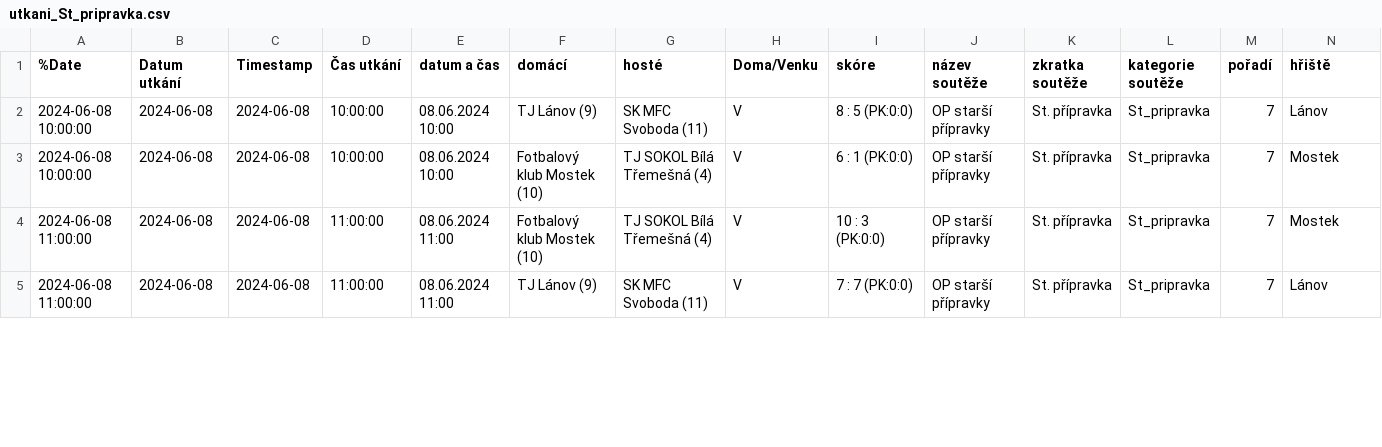
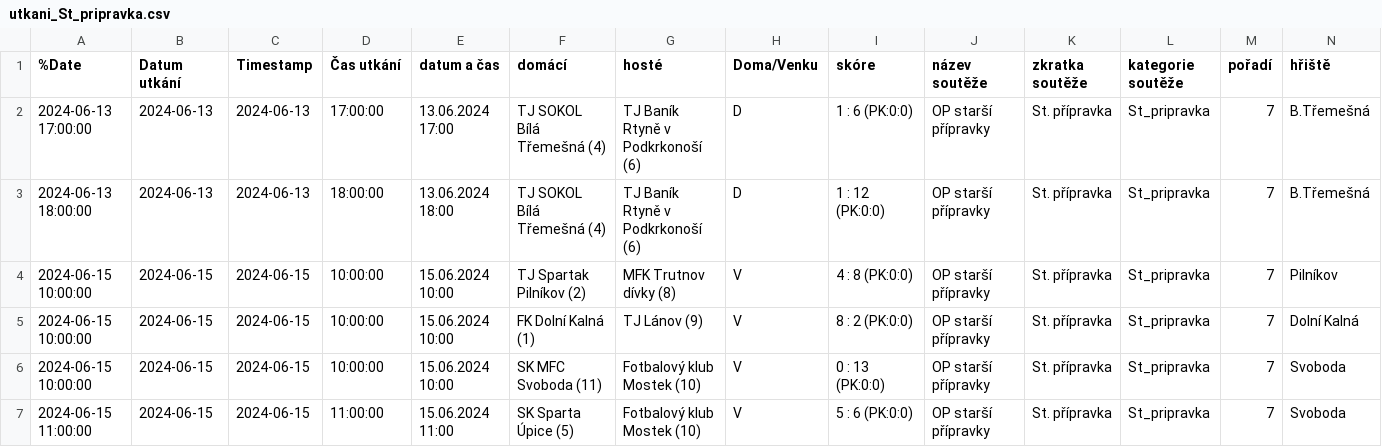
Before and after one commit to MustafaHadzi/bt_matches, a CSV file: utkani_St_pripravka.csv, drawn as a sheet; only a part is shown; addresses are those after the commit; rows hold the shown columns only; the diff covers the shown part only; the diff names each change by its address in the sheet, - before the commit and + after, or states it on an @@ line.

Commit message:
Committing file utkani_St_pripravka.csv

```diff
--- a/utkani_St_pripravka.csv
+++ b/utkani_St_pripravka.csv
+row 2: 2024-06-13 17:00:00 | 2024-06-13 | 2024-06-13 | 17:00:00 | 13.06.2024 17:00 | TJ SOKOL Bílá Třemešná (4) | TJ Baník Rtyně v Podkrkonoší (6) | D | 1 : 6 (PK:0:0) | OP starší přípravky | St. přípravka | St_pripravka | 7 | B.Třemešná
+row 3: 2024-06-13 18:00:00 | 2024-06-13 | 2024-06-13 | 18:00:00 | 13.06.2024 18:00 | TJ SOKOL Bílá Třemešná (4) | TJ Baník Rtyně v Podkrkonoší (6) | D | 1 : 12 (PK:0:0) | OP starší přípravky | St. přípravka | St_pripravka | 7 | B.Třemešná
-A4:A5 (%Date): 2024-06-08 10:00:00
+A4:A5 (%Date): 2024-06-15 10:00:00
-B4:B7 (Datum utkání): 2024-06-08
+B4:B7 (Datum utkání): 2024-06-15
-C4:C7 (Timestamp): 2024-06-08
+C4:C7 (Timestamp): 2024-06-15
-E4:E5 (datum a čas): 08.06.2024 10:00
+E4:E5 (datum a čas): 15.06.2024 10:00
-F4 (domácí): TJ Lánov (9)
+F4 (domácí): TJ Spartak Pilníkov (2)
-G4 (hosté): SK MFC Svoboda (11)
+G4 (hosté): MFK Trutnov dívky (8)
-I4 (skóre): 8 : 5 (PK:0:0)
+I4 (skóre): 4 : 8 (PK:0:0)
-N4 (hřiště): Lánov
+N4 (hřiště): Pilníkov
-F5 (domácí): Fotbalový klub Mostek (10)
+F5 (domácí): FK Dolní Kalná (1)
-G5 (hosté): TJ SOKOL Bílá Třemešná (4)
+G5 (hosté): TJ Lánov (9)
-I5 (skóre): 6 : 1 (PK:0:0)
+I5 (skóre): 8 : 2 (PK:0:0)
-N5 (hřiště): Mostek
+N5 (hřiště): Dolní Kalná
-A6 (%Date): 2024-06-08 11:00:00
+A6 (%Date): 2024-06-15 10:00:00
-D6 (Čas utkání): 11:00:00
+D6 (Čas utkání): 10:00:00
-E6 (datum a čas): 08.06.2024 11:00
+E6 (datum a čas): 15.06.2024 10:00
-F6 (domácí): Fotbalový klub Mostek (10)
+F6 (domácí): SK MFC Svoboda (11)
-G6 (hosté): TJ SOKOL Bílá Třemešná (4)
+G6 (hosté): Fotbalový klub Mostek (10)
-I6 (skóre): 10 : 3 (PK:0:0)
+I6 (skóre): 0 : 13 (PK:0:0)
-N6 (hřiště): Mostek
+N6 (hřiště): Svoboda
-A7 (%Date): 2024-06-08 11:00:00
+A7 (%Date): 2024-06-15 11:00:00
-E7 (datum a čas): 08.06.2024 11:00
+E7 (datum a čas): 15.06.2024 11:00
-F7 (domácí): TJ Lánov (9)
+F7 (domácí): SK Sparta Úpice (5)
-G7 (hosté): SK MFC Svoboda (11)
+G7 (hosté): Fotbalový klub Mostek (10)
-I7 (skóre): 7 : 7 (PK:0:0)
+I7 (skóre): 5 : 6 (PK:0:0)
-N7 (hřiště): Lánov
+N7 (hřiště): Svoboda
```
Also changed, not shown: 1 removed row and 44 edited cells elsewhere in this file.
